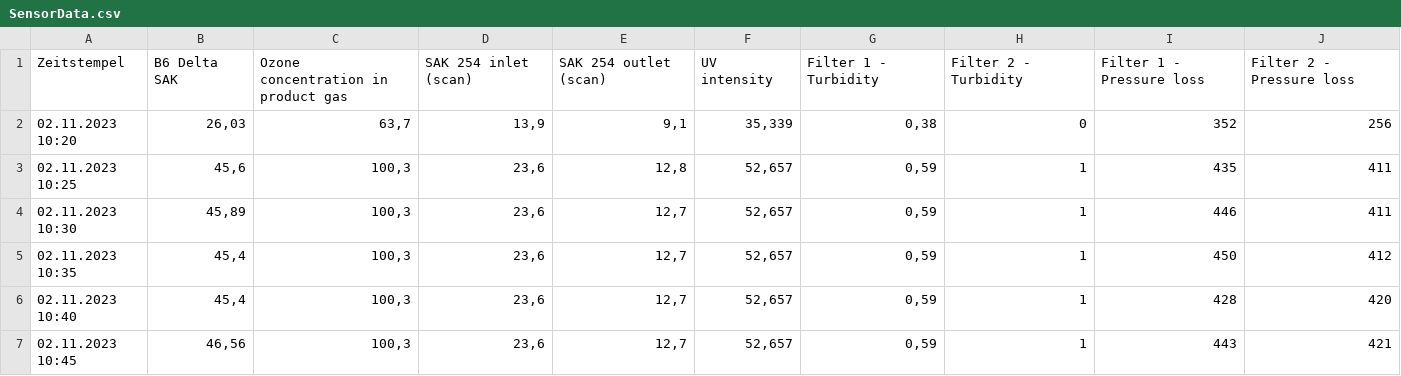
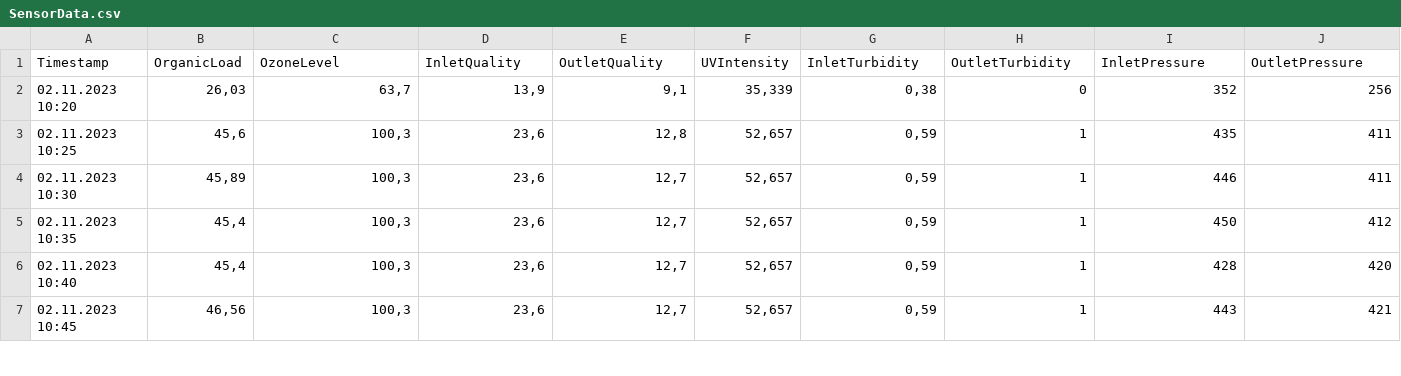
Before and after one commit to drpiha/AnomalyDetectionSystem, a CSV file: SensorData.csv, drawn as a sheet; only a part is shown.

Commit message:
Update columns of SensorData.csv and query

```diff
--- a/SensorData.csv
+++ b/SensorData.csv
@@ -1,2 +1,2 @@
-Zeitstempel;B6 Delta SAK;Ozone concentration in product gas;SAK 254 inlet (scan);SAK 254 outlet (scan);UV intensity;Filter 1 - Turbidity;Filter 2 - Turbidity;Filter 1 - Pressure loss;Filter 2 - Pressure loss
+Timestamp;OrganicLoad;OzoneLevel;InletQuality;OutletQuality;UVIntensity;InletTurbidity;OutletTurbidity;InletPressure;OutletPressure
 02.11.2023 10:20;26,03;63,7;13,9;9,1;35,339;0,38;0;352;256
```
Also changed, not shown: 1 other file.
